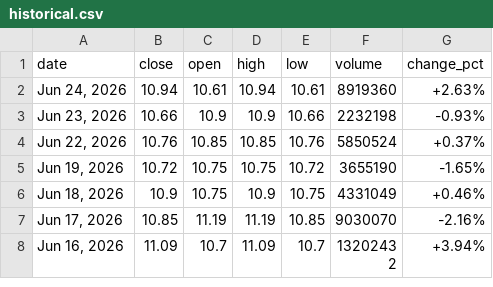
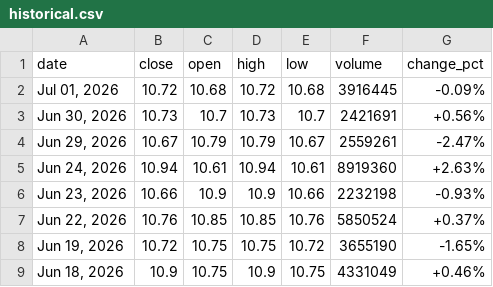
Before and after one commit to asadamalik/psx-system, a CSV file: engine/stocks/TBL/technical/historical.csv, drawn as a sheet; only a part is shown; the shorter side is filled out with more unchanged rows.

Commit message:
feat: 'Refresh data' button — on-demand fundamentals+technicals fetch
Adds a '↻ Refresh data' / '↻ Fetch data' button on the stock detail page (next to
Add to Watchlist), the analogue of the insider-refresh button for the full engine
record.
- Frontend refreshStock() mirrors insiderRefresh: POST /api/refresh-stock via the
  local dev_server sidecar; graceful fallback on static Pages (explains + copies a
  ready-to-run onboard command).
- dev_server.py: new /api/refresh-stock endpoint (batch_onboard -> dev_rebuild), and
  FIXED its stale two-repo paths (engine ../engine, root .venv w/ sys.executable
  fallback, exports ../data/external) — they were never migrated, so even insider
  refresh was broken locally.
- batch_onboard.py: DPS fallback built in — if stockanalysis has no page, use
  make_dps_blob + fetch_industry_pe (tagged OK[dps]); one robust entry point that
  also lets the nightly auto-onboard cover illiquid small caps.
Verified: sidecar serves + routes both endpoints, full chain runs on fixed paths;
batch_onboard TBL -> OK[dps]; button posts to the right endpoint, no JS errors.

```diff
--- a/engine/stocks/TBL/technical/historical.csv
+++ b/engine/stocks/TBL/technical/historical.csv
@@ -1,2 +1,5 @@
 date,close,open,high,low,volume,change_pct
+"Jul 01, 2026",10.72,10.68,10.72,10.68,3916445,-0.09%
+"Jun 30, 2026",10.73,10.7,10.73,10.7,2421691,+0.56%
+"Jun 29, 2026",10.67,10.79,10.79,10.67,2559261,-2.47%
 "Jun 24, 2026",10.94,10.61,10.94,10.61,8919360,+2.63%
```
Also changed, not shown: 19 other files.
